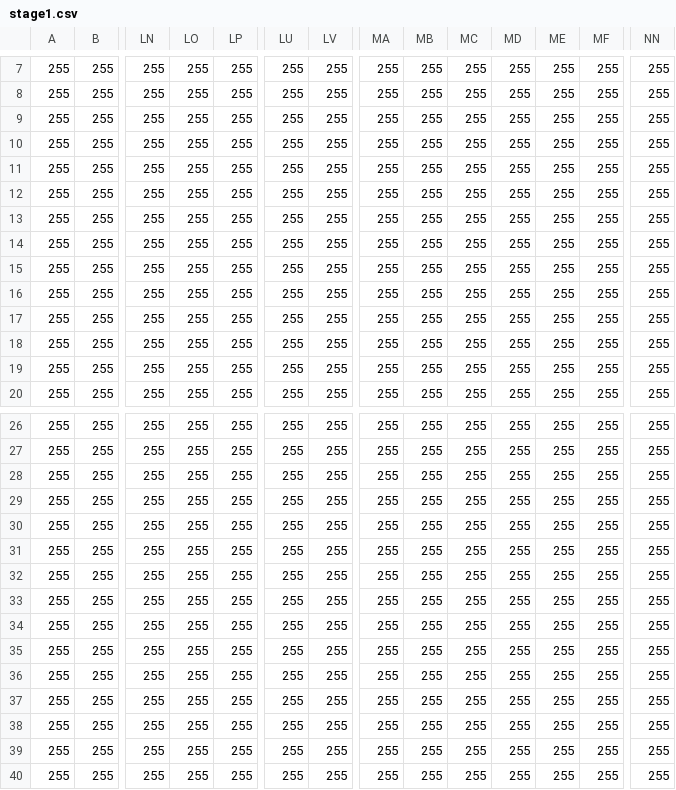
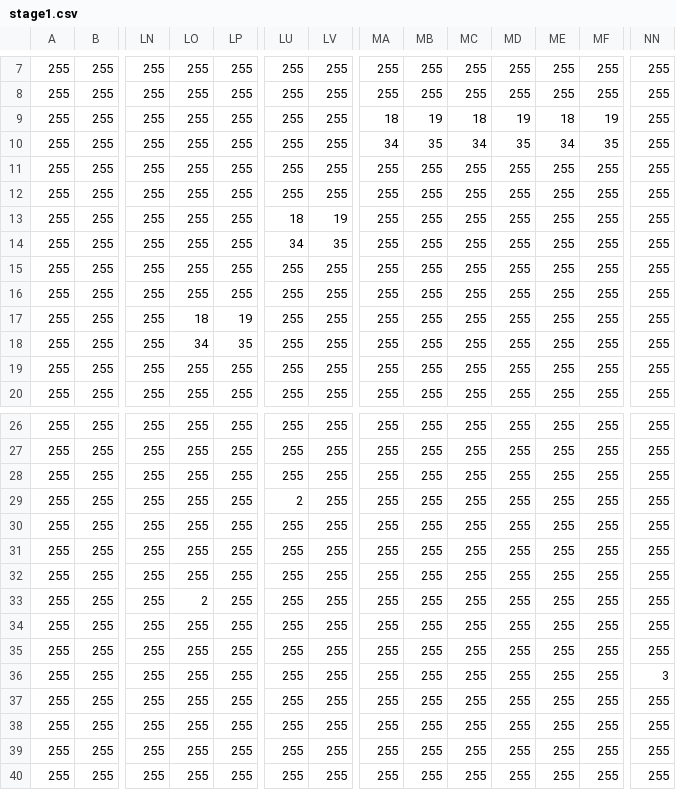
Before and after one commit to TAKERUHONMA/2DscrollGame, a CSV file: Assets/stage1.csv, drawn as a sheet; only a part is shown, gaps mark what is left out; the diff covers the shown part only; the diff names each change by its address in the sheet, - before the commit and + after, or states it on an @@ line.

```diff
--- a/Assets/stage1.csv
+++ b/Assets/stage1.csv
-MA9: 255
+MA9: 18
-MB9: 255
+MB9: 19
-MC9: 255
+MC9: 18
-MD9: 255
+MD9: 19
-ME9: 255
+ME9: 18
-MF9: 255
+MF9: 19
-MA10: 255
+MA10: 34
-MB10: 255
+MB10: 35
-MC10: 255
+MC10: 34
-MD10: 255
+MD10: 35
-ME10: 255
+ME10: 34
-MF10: 255
+MF10: 35
-LU13: 255
+LU13: 18
-LV13: 255
+LV13: 19
-LU14: 255
+LU14: 34
-LV14: 255
+LV14: 35
-LO17: 255
+LO17: 18
-LP17: 255
+LP17: 19
-LO18: 255
+LO18: 34
-LP18: 255
+LP18: 35
-LU29: 255
+LU29: 2
-LO33: 255
+LO33: 2
-NN36: 255
+NN36: 3
```
Also changed, not shown: 52 edited cells elsewhere in this file, 15 other files.
